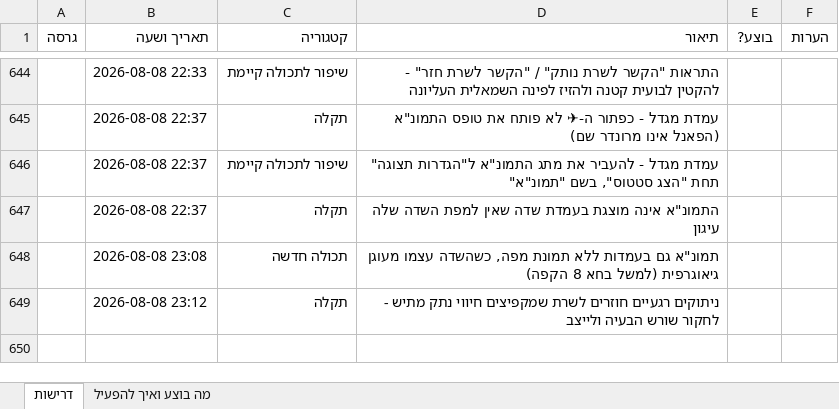
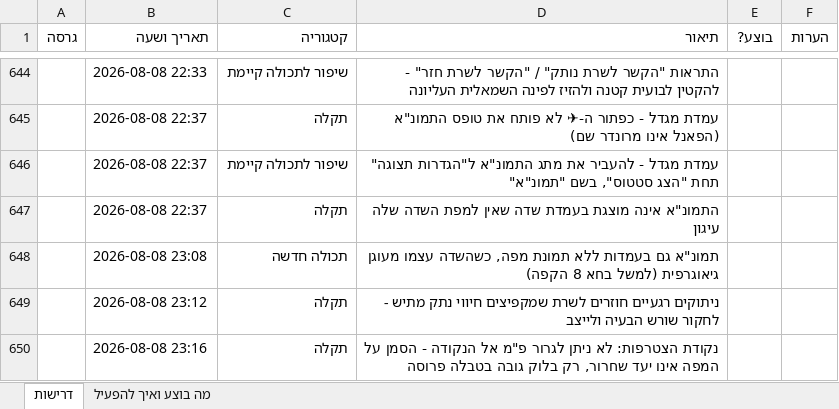
Before and after one commit to levori119/skyboard, an Excel workbook: project-requirements.xlsx, sheet דרישות, drawn as a sheet; only a part is shown, gaps mark what is left out; values as stored, in another font and other column widths than the file's, no borders; the diff names each change by its address in the sheet, - before the commit and + after, or states it on an @@ line.

```diff
--- a/project-requirements.xlsx (sheet דרישות)
+++ b/project-requirements.xlsx (sheet דרישות)
+row 650:  | 2026-08-08 23:16 | תקלה | נקודת הצטרפות: לא ניתן לגרור פ"מ אל הנקודה - הסמן על המפה אינו יעד שחרור, רק בלוק גובה בטבלה פרוסה
```
Also changed, not shown: 8 other files.
